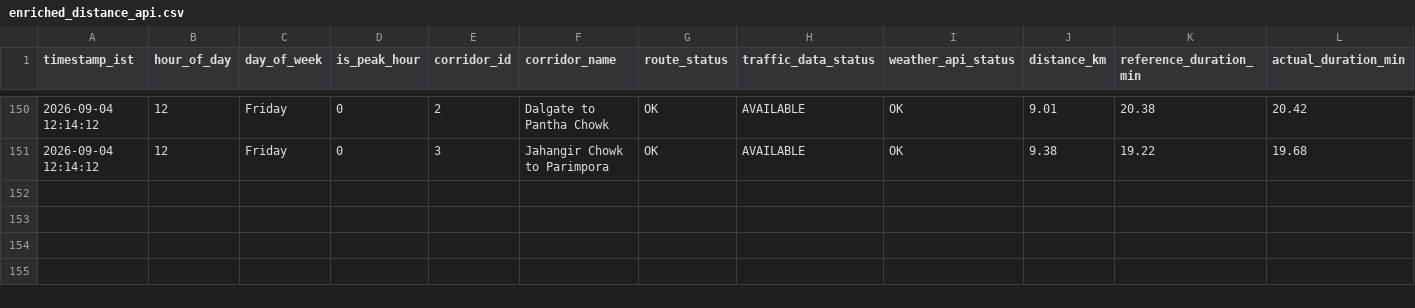
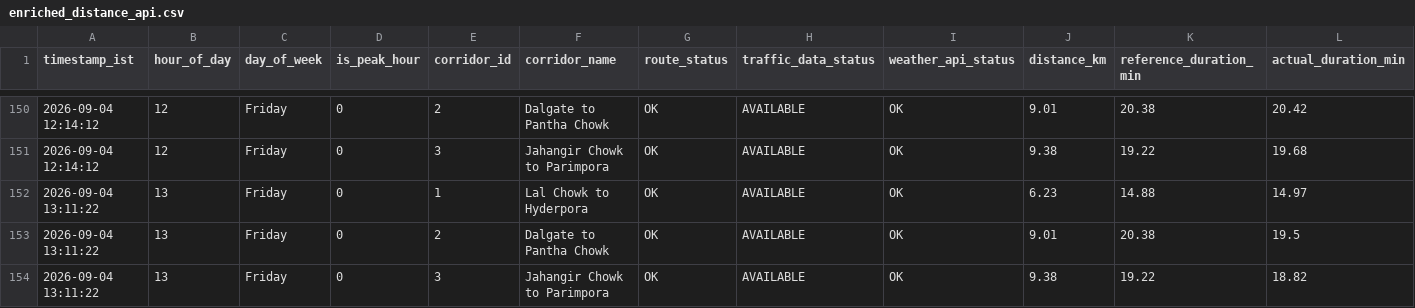
Before and after one commit to tanzeelhafiz001/srinagar-traffic-model, a CSV file: enriched_distance_api.csv, drawn as a sheet; only a part is shown, gaps mark what is left out; rows hold the shown columns only; the diff names each change by its address in the sheet, - before the commit and + after, or states it on an @@ line.

```diff
--- a/enriched_distance_api.csv
+++ b/enriched_distance_api.csv
+row 152: 2026-09-04 13:11:22 | 13 | Friday | 0 | 1 | Lal Chowk to Hyderpora | OK | AVAILABLE | OK | 6.23 | 14.88 | 14.97
+row 153: 2026-09-04 13:11:22 | 13 | Friday | 0 | 2 | Dalgate to Pantha Chowk | OK | AVAILABLE | OK | 9.01 | 20.38 | 19.5
+row 154: 2026-09-04 13:11:22 | 13 | Friday | 0 | 3 | Jahangir Chowk to Parimpora | OK | AVAILABLE | OK | 9.38 | 19.22 | 18.82
```
Also changed, not shown: enriched_routes_api.csv, raw_distance_api.csv, 1 other file.
